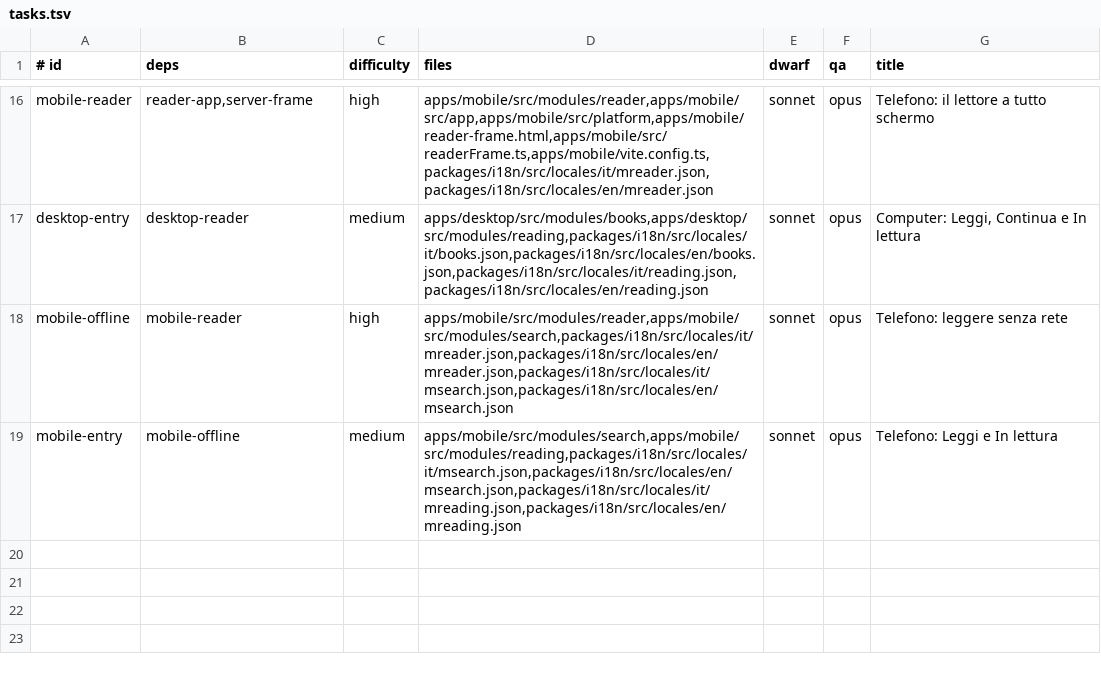
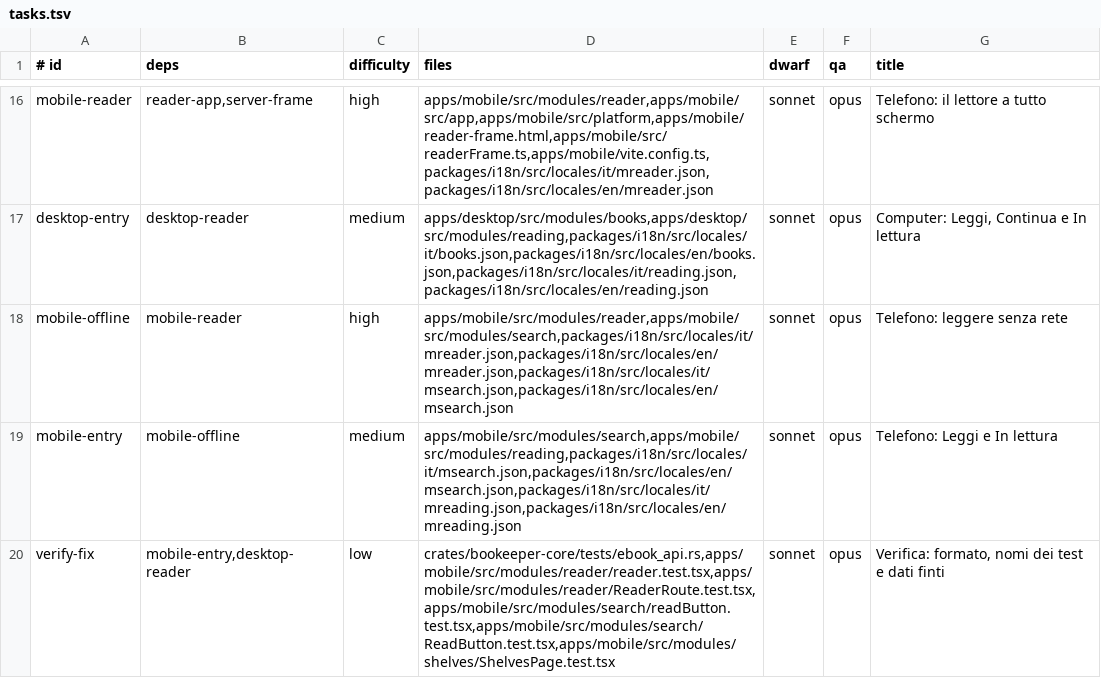
Before and after one commit to Bardugo624/Bookeeper-Neo, a TSV file: docs/forge/fase-10b/tasks.tsv, drawn as a sheet; only a part is shown, gaps mark what is left out; the diff names each change by its address in the sheet, - before the commit and + after, or states it on an @@ line.

```diff
--- a/docs/forge/fase-10b/tasks.tsv
+++ b/docs/forge/fase-10b/tasks.tsv
+row 20: verify-fix | mobile-entry,desktop-reader | low | crates/bookeeper-core/tests/ebook_api.rs,apps/mobile/src/modules/reader/reader.test.tsx,apps/mobile/src/modules/reader/ReaderRoute.test.tsx,apps/mobile/src/modules/search/readButton.test.tsx,apps/mobile/src/modules/search/ReadButton.test.tsx,apps/mobile/src/modules/shelves/ShelvesPage.test.tsx | sonnet | opus | Verifica: formato, nomi dei test e dati finti
```
Also changed, not shown: 2 other files.
